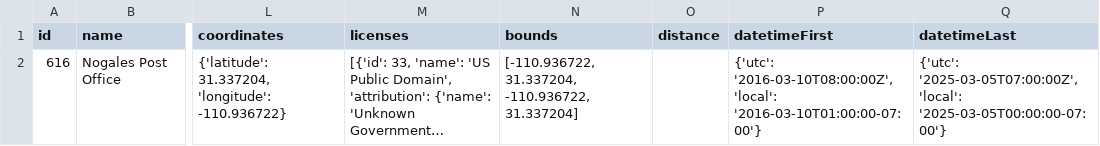
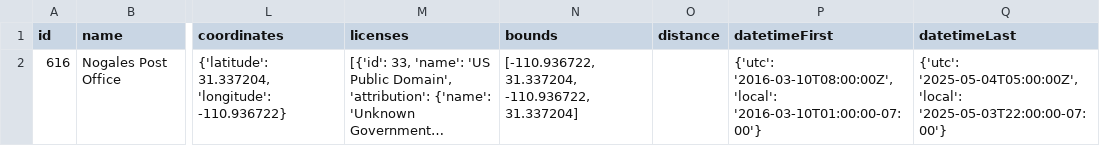
Before and after one commit to franzferdinnand/Traffic-AirQuality, a CSV file: src/openaq_data.csv, drawn as a sheet; only a part is shown, gaps mark what is left out; long unchanged cells end in …; the diff names each change by its address in the sheet, - before the commit and + after, or states it on an @@ line.

```diff
--- a/src/openaq_data.csv
+++ b/src/openaq_data.csv
-Q2 (datetimeLast): {'utc': '2025-03-05T07:00:00Z', 'local': '2025-03-05T00:00:00-07:00'}
+Q2 (datetimeLast): {'utc': '2025-05-04T05:00:00Z', 'local': '2025-05-03T22:00:00-07:00'}
```
Also changed, not shown: 5 other files.
